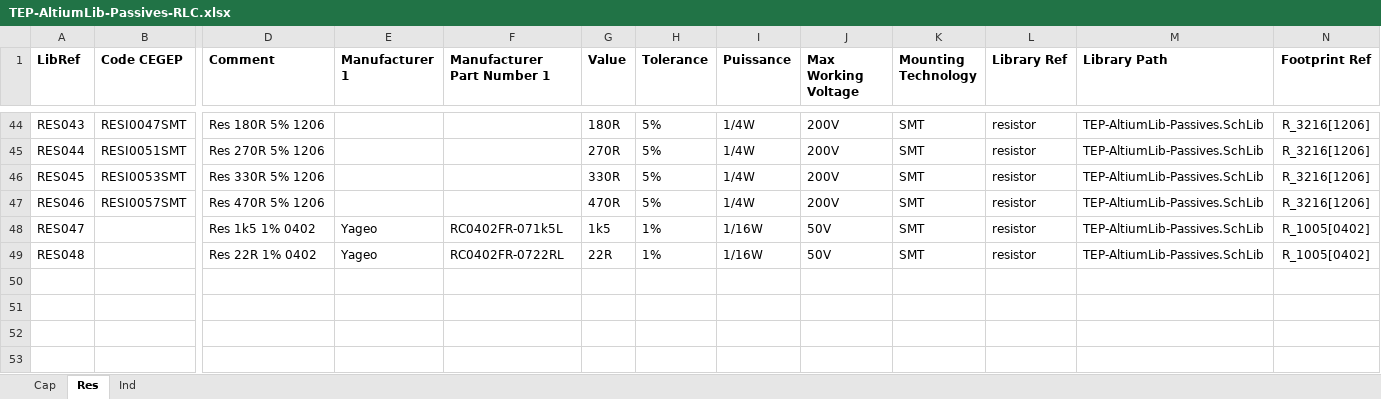
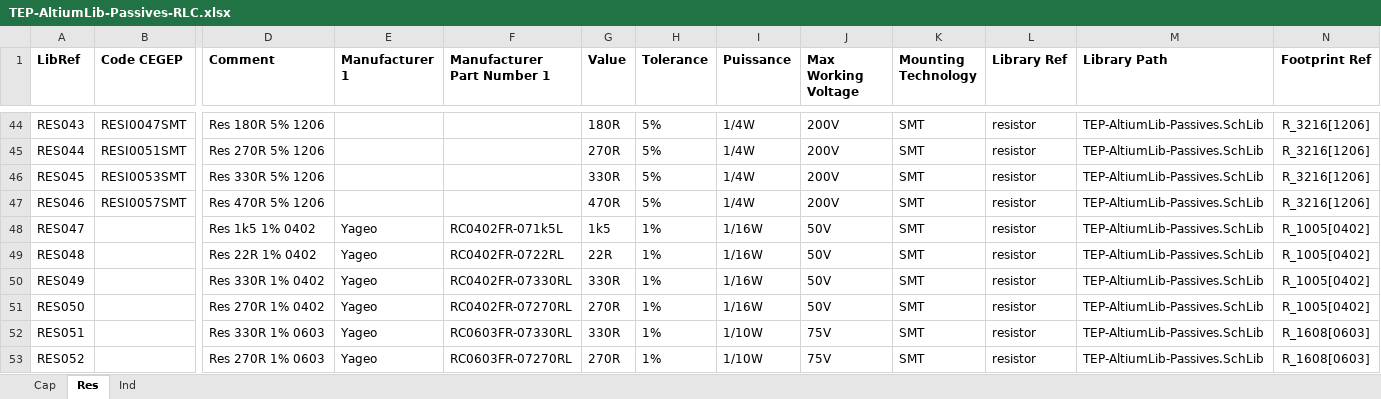
Before and after one commit to currentleak/243-TEP_Altium-Lib, an Excel workbook: Librairies/TEP-AltiumLib-Passives-RLC.xlsx, sheet Res, drawn as a sheet; only a part is shown, gaps mark what is left out; values as stored, in another font and other column widths than the file's, no borders; rows hold the shown columns only; the diff names each change by its address in the sheet, - before the commit and + after, or states it on an @@ line.

```diff
--- a/Librairies/TEP-AltiumLib-Passives-RLC.xlsx (sheet Res)
+++ b/Librairies/TEP-AltiumLib-Passives-RLC.xlsx (sheet Res)
+row 50: RES049 |  | Res 330R 1% 0402 | Yageo | RC0402FR-07330RL | 330R | 1% | 1/16W | 50V | SMT | resistor | TEP-AltiumLib-Passives.SchLib | R_1005[0402]
+row 51: RES050 |  | Res 270R 1% 0402 | Yageo | RC0402FR-07270RL | 270R | 1% | 1/16W | 50V | SMT | resistor | TEP-AltiumLib-Passives.SchLib | R_1005[0402]
+row 52: RES051 |  | Res 330R 1% 0603 | Yageo | RC0603FR-07330RL | 330R | 1% | 1/10W | 75V | SMT | resistor | TEP-AltiumLib-Passives.SchLib | R_1608[0603]
+row 53: RES052 |  | Res 270R 1% 0603 | Yageo | RC0603FR-07270RL | 270R | 1% | 1/10W | 75V | SMT | resistor | TEP-AltiumLib-Passives.SchLib | R_1608[0603]
```
Also changed, not shown: sheet Cap, sheet Ind, 2 other files.
